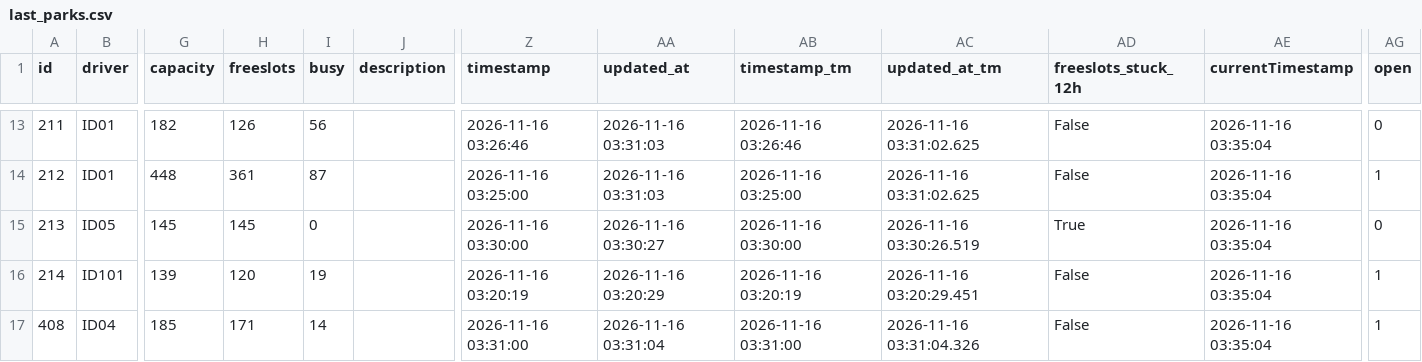
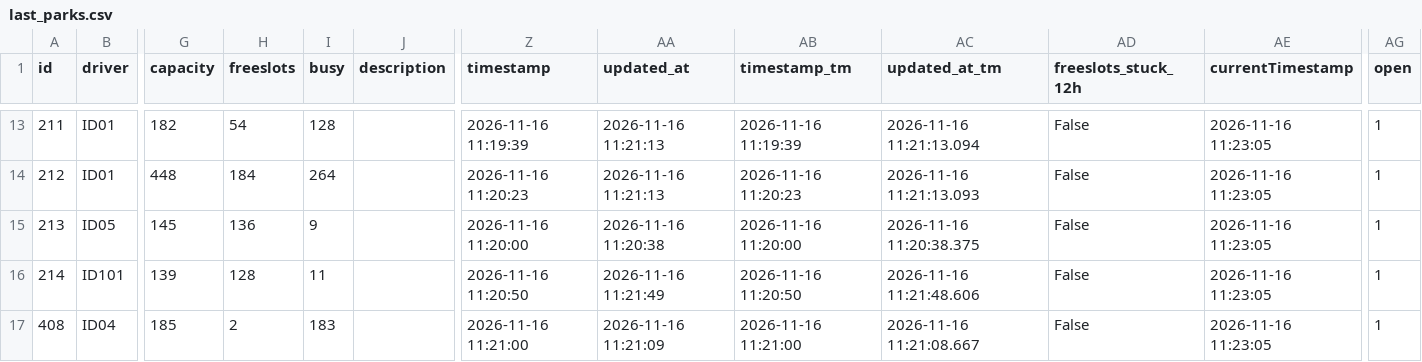
Before and after one commit to napo/parklogtrento, a CSV file: data/last_parks.csv, drawn as a sheet; only a part is shown, gaps mark what is left out; the diff covers the shown part only; the diff names each change by its address in the sheet, - before the commit and + after, or states it on an @@ line.

```diff
--- a/data/last_parks.csv
+++ b/data/last_parks.csv
-H13 (freeslots): 126
+H13 (freeslots): 54
-I13 (busy): 56
+I13 (busy): 128
-Z13 (timestamp): 2026-11-16 03:26:46
+Z13 (timestamp): 2026-11-16 11:19:39
-AA13:AA14 (updated_at): 2026-11-16 03:31:03
+AA13:AA14 (updated_at): 2026-11-16 11:21:13
-AB13 (timestamp_tm): 2026-11-16 03:26:46
+AB13 (timestamp_tm): 2026-11-16 11:19:39
-AC13 (updated_at_tm): 2026-11-16 03:31:02.625
+AC13 (updated_at_tm): 2026-11-16 11:21:13.094
-AE13:AE17 (currentTimestamp): 2026-11-16 03:35:04
+AE13:AE17 (currentTimestamp): 2026-11-16 11:23:05
-AG13 (open): 0
+AG13 (open): 1
-H14 (freeslots): 361
+H14 (freeslots): 184
-I14 (busy): 87
+I14 (busy): 264
-Z14 (timestamp): 2026-11-16 03:25:00
+Z14 (timestamp): 2026-11-16 11:20:23
-AB14 (timestamp_tm): 2026-11-16 03:25:00
+AB14 (timestamp_tm): 2026-11-16 11:20:23
-AC14 (updated_at_tm): 2026-11-16 03:31:02.625
+AC14 (updated_at_tm): 2026-11-16 11:21:13.093
-H15 (freeslots): 145
+H15 (freeslots): 136
-I15 (busy): 0
+I15 (busy): 9
-Z15 (timestamp): 2026-11-16 03:30:00
+Z15 (timestamp): 2026-11-16 11:20:00
-AA15 (updated_at): 2026-11-16 03:30:27
+AA15 (updated_at): 2026-11-16 11:20:38
-AB15 (timestamp_tm): 2026-11-16 03:30:00
+AB15 (timestamp_tm): 2026-11-16 11:20:00
-AC15 (updated_at_tm): 2026-11-16 03:30:26.519
+AC15 (updated_at_tm): 2026-11-16 11:20:38.375
-AD15 (freeslots_stuck_12h): True
+AD15 (freeslots_stuck_12h): False
-AG15 (open): 0
+AG15 (open): 1
-H16 (freeslots): 120
+H16 (freeslots): 128
-I16 (busy): 19
+I16 (busy): 11
-Z16 (timestamp): 2026-11-16 03:20:19
+Z16 (timestamp): 2026-11-16 11:20:50
-AA16 (updated_at): 2026-11-16 03:20:29
+AA16 (updated_at): 2026-11-16 11:21:49
-AB16 (timestamp_tm): 2026-11-16 03:20:19
+AB16 (timestamp_tm): 2026-11-16 11:20:50
-AC16 (updated_at_tm): 2026-11-16 03:20:29.451
+AC16 (updated_at_tm): 2026-11-16 11:21:48.606
-H17 (freeslots): 171
+H17 (freeslots): 2
-I17 (busy): 14
+I17 (busy): 183
-Z17 (timestamp): 2026-11-16 03:31:00
+Z17 (timestamp): 2026-11-16 11:21:00
-AA17 (updated_at): 2026-11-16 03:31:04
+AA17 (updated_at): 2026-11-16 11:21:09
-AB17 (timestamp_tm): 2026-11-16 03:31:00
+AB17 (timestamp_tm): 2026-11-16 11:21:00
-AC17 (updated_at_tm): 2026-11-16 03:31:04.326
+AC17 (updated_at_tm): 2026-11-16 11:21:08.667
```
Also changed, not shown: 92 edited cells elsewhere in this file, 1 other file.
